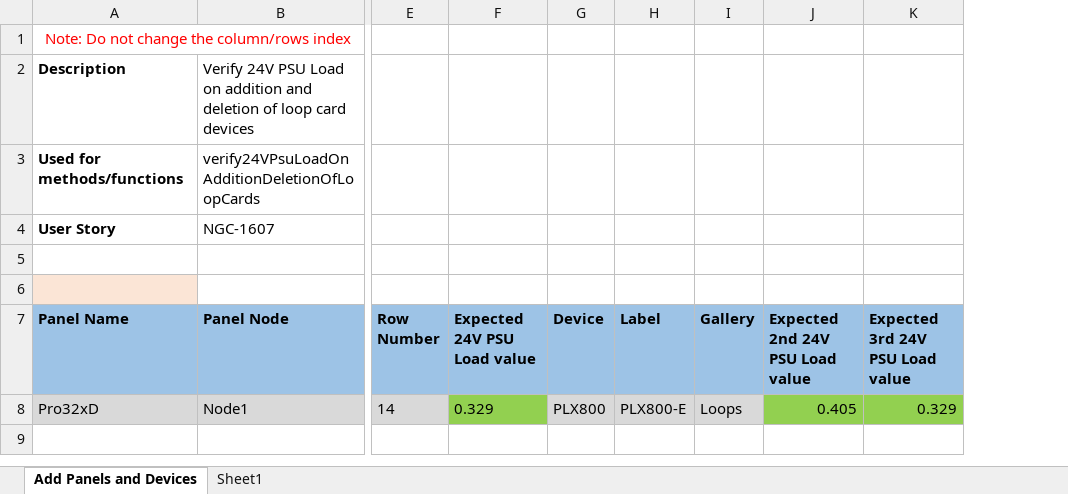
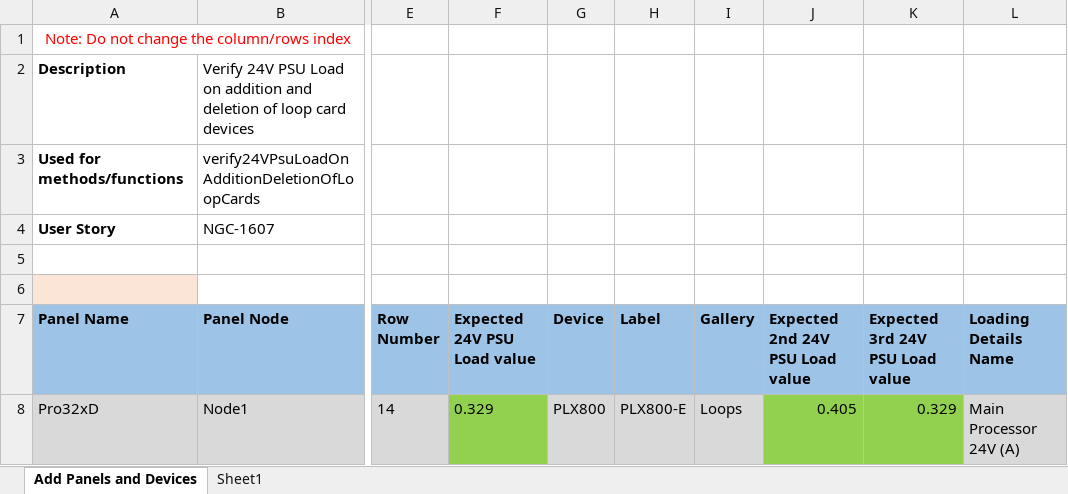
Before and after one commit to rohanpaw/DesktopInt, an Excel workbook: Test Data/Verify_24V_Load_On_Addition_Deletion_Of_Loop_Cards.xlsx, sheet Add Panels and Devices, drawn as a sheet; only a part is shown, gaps mark what is left out; values as stored, in another font and other column widths than the file's, no borders; the diff names each change by its address in the sheet, - before the commit and + after, or states it on an @@ line.

Commit message:
Updated 24V test cases and test data with new loading details method

```diff
--- a/Test Data/Verify_24V_Load_On_Addition_Deletion_Of_Loop_Cards.xlsx (sheet Add Panels and Devices)
+++ b/Test Data/Verify_24V_Load_On_Addition_Deletion_Of_Loop_Cards.xlsx (sheet Add Panels and Devices)
+column L (Loading Details Name), row 8: Main Processor 24V (A)
```
Also changed, not shown: Test Data/Verify_24V_Load_On_Addition_Deletion_Of_Loop_Devices_In_PLX_Loop.xlsx, Test Data/Verify_24V_Load_On_Addition_Deletion_Of_Loop_Devices_In_XLM_Loop.xlsx, 13 other files.
